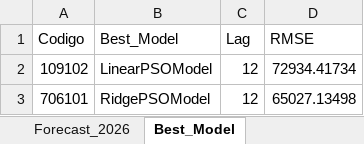
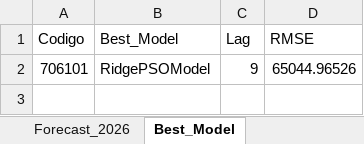
Before and after one commit to erwismelchorperez/proyeccion, an Excel workbook: resultados/forecast_resultados.xlsx, sheet Best_Model, drawn as a sheet; values as stored, in another font and other column widths than the file's, no borders; removed rows and columns are numbered as before the commit, all else as after; the diff names each change by its address in the sheet, - before the commit and + after, or states it on an @@ line.

```diff
--- a/resultados/forecast_resultados.xlsx (sheet Best_Model)
+++ b/resultados/forecast_resultados.xlsx (sheet Best_Model)
-row 2: 109102 | LinearPSOModel | 12 | 72934.41734
-C2 (Lag): 12
+C2 (Lag): 9
-D2 (RMSE): 65027.13498
+D2 (RMSE): 65044.96526
```
Also changed, not shown: sheet Forecast_2026, sheet Test_predictions, sheet RMSE, 8 other files.
